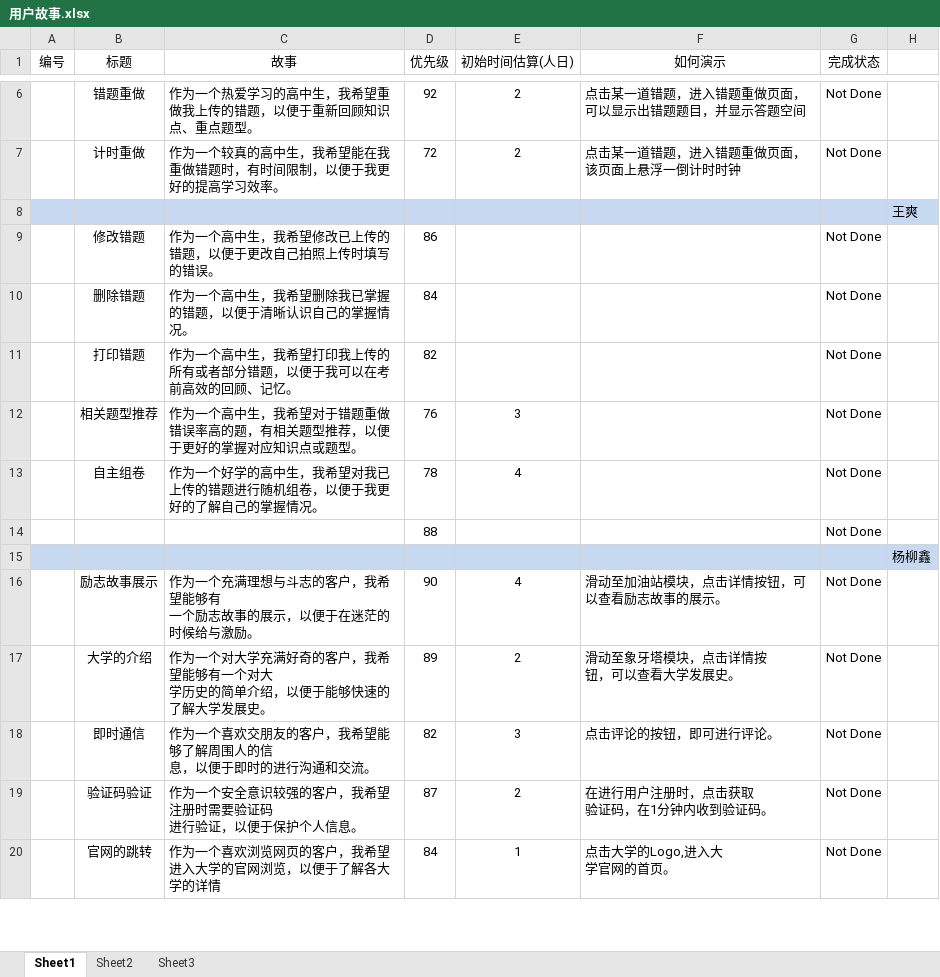
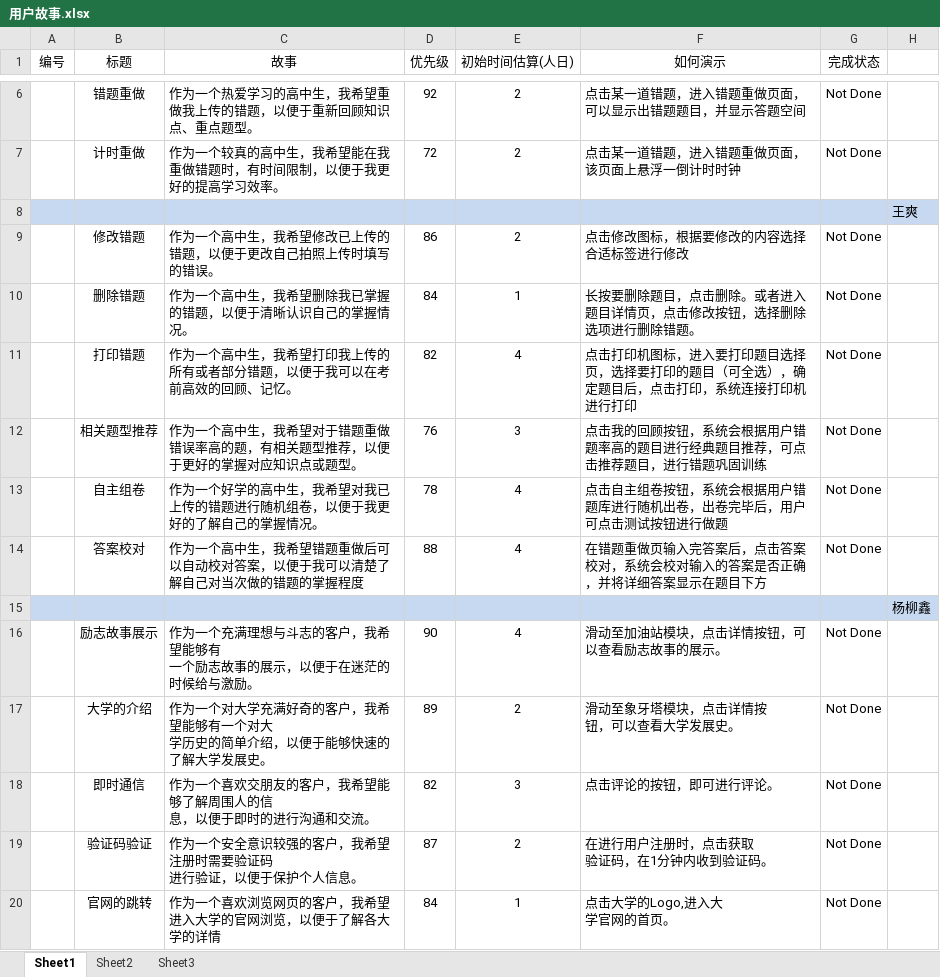
Before and after one commit to Wangshuang11/ProjectManagement, an Excel workbook: project/scrum/用户故事.xlsx, sheet Sheet1, drawn as a sheet; only a part is shown, gaps mark what is left out; values as stored, in another font and other column widths than the file's, no borders; removed rows and columns are numbered as before the commit, all else as after; the diff names each change by its address in the sheet, - before the commit and + after, or states it on an @@ line.

Commit message:
ylx

```diff
--- a/project/scrum/用户故事.xlsx (sheet Sheet1)
+++ b/project/scrum/用户故事.xlsx (sheet Sheet1)
-E9 (初始时间估算(人日)): (empty)
+E9 (初始时间估算(人日)): 2
-F9 (如何演示): (empty)
+F9 (如何演示): 点击修改图标，根据要修改的内容选择合适标签进行修改
-E10 (初始时间估算(人日)): (empty)
+E10 (初始时间估算(人日)): 1
-F10 (如何演示): (empty)
+F10 (如何演示): 长按要删除题目，点击删除。或者进入题目详情页，点击修改按钮，选择删除选项进行删除错题。
-E11 (初始时间估算(人日)): (empty)
+E11 (初始时间估算(人日)): 4
-F11 (如何演示): (empty)
+F11 (如何演示): 点击打印机图标，进入要打印题目选择页，选择要打印的题目（可全选），确定题目后，点击打印，系统连接打印机进行打印
-F12 (如何演示): (empty)
+F12 (如何演示): 点击我的回顾按钮，系统会根据用户错题率高的题目进行经典题目推荐，可点击推荐题目，进行错题巩固训练
-F13 (如何演示): (empty)
+F13 (如何演示): 点击自主组卷按钮，系统会根据用户错题库进行随机出卷，出卷完毕后，用户可点击测试按钮进行做题
-row 14:  |  |  | 88 |  |  | Not Done
+row 14:  | 答案校对 | 作为一个高中生，我希望错题重做后可以自动校对答案，以便于我可以清楚了解自己对当次做的错题的掌握程度 | 88 | 4 | 在错题重做页输入完答案后，点击答案校对，系统会校对输入的答案是否正确，并将详细答案显示在题目下方 | Not Done
```
